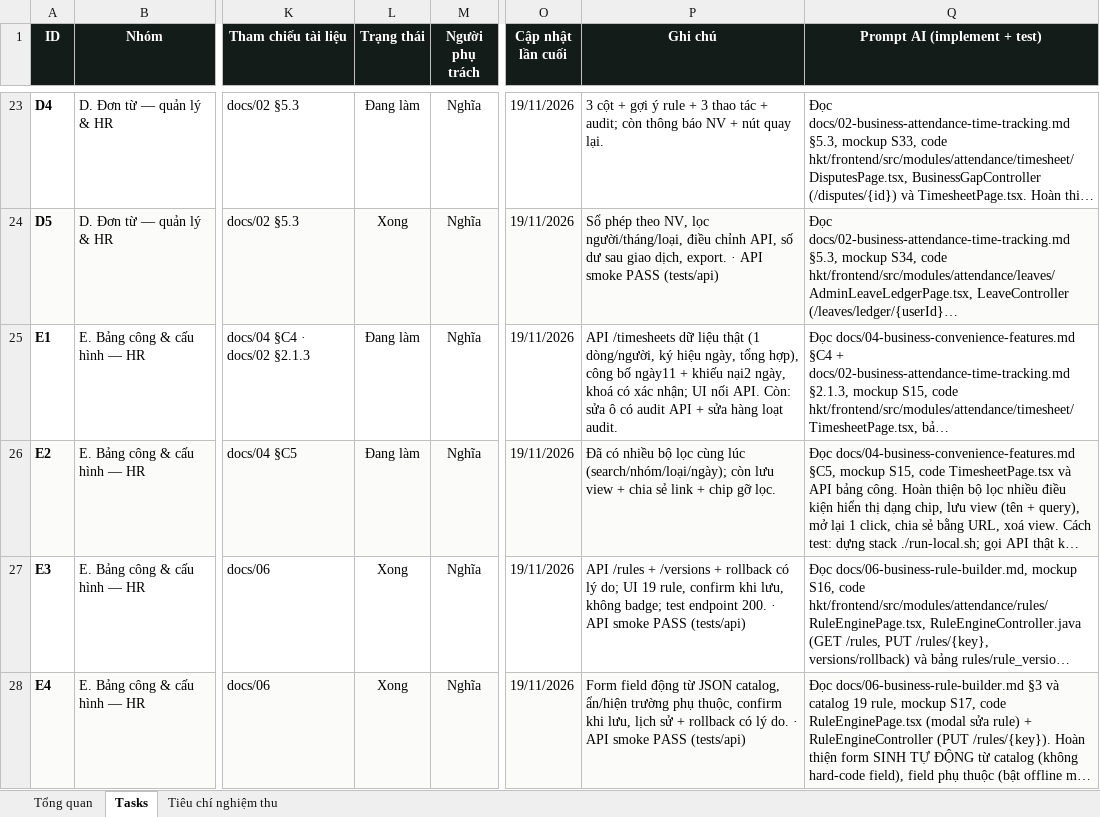
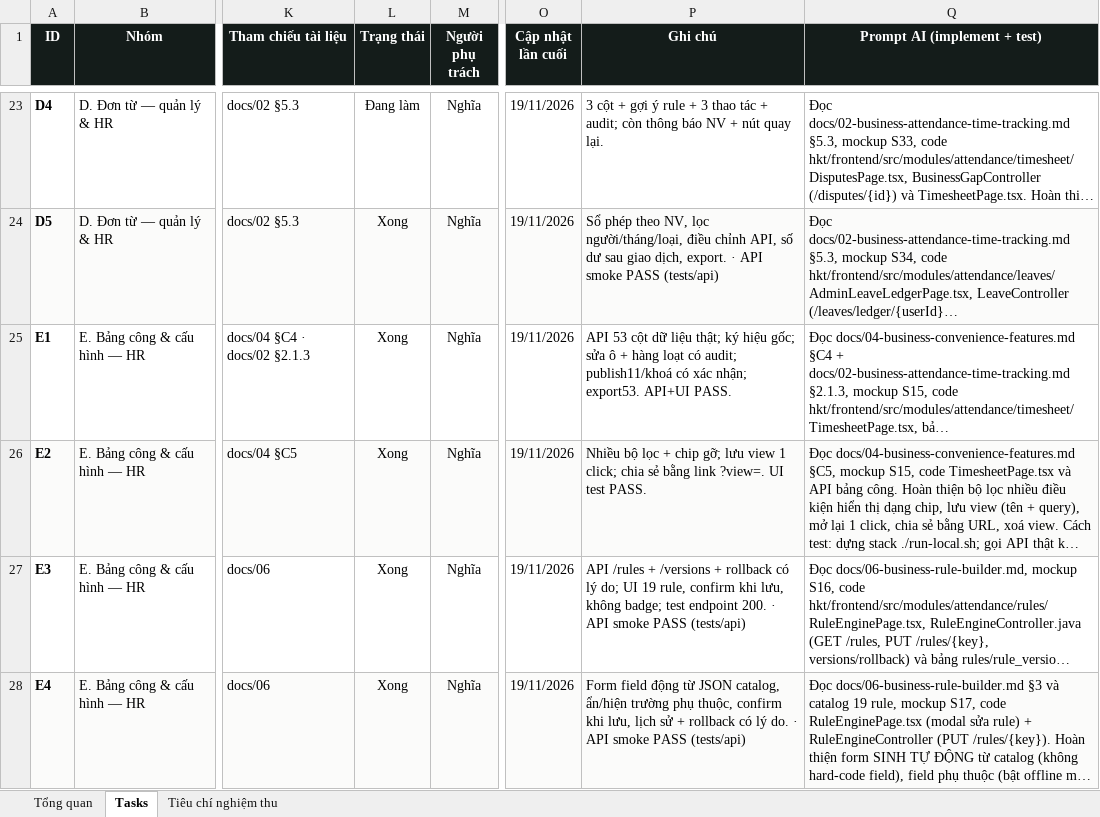
Before and after one commit to trannghia190/act-hkt-2026, an Excel workbook: docs/task-tracking.xlsx, sheet Tasks, drawn as a sheet; only a part is shown, gaps mark what is left out; long unchanged cells end in …; values as stored, in another font and other column widths than the file's, no borders; conditional formats not drawn; the diff names each change by its address in the sheet, - before the commit and + after, or states it on an @@ line.

```diff
--- a/docs/task-tracking.xlsx (sheet Tasks)
+++ b/docs/task-tracking.xlsx (sheet Tasks)
-L25:L26 (Trạng thái): Đang làm
+L25:L26 (Trạng thái): Xong
-P25 (Ghi chú): API /timesheets dữ liệu thật (1 dòng/người, ký hiệu ngày, tổng hợp), công bố ngày11 + khiếu nại2 ngày, khoá có xác nhận; UI nối API. Còn: sửa ô có audit API + sửa hàng loạt audit.
+P25 (Ghi chú): API 53 cột dữ liệu thật; ký hiệu gốc; sửa ô + hàng loạt có audit; publish11/khoá có xác nhận; export53. API+UI PASS.
-P26 (Ghi chú): Đã có nhiều bộ lọc cùng lúc (search/nhóm/loại/ngày); còn lưu view + chia sẻ link + chip gỡ lọc.
+P26 (Ghi chú): Nhiều bộ lọc + chip gỡ; lưu view 1 click; chia sẻ bằng link ?view=. UI test PASS.
```
Also changed, not shown: sheet Tiêu chí nghiệm thu, 3 other files.
